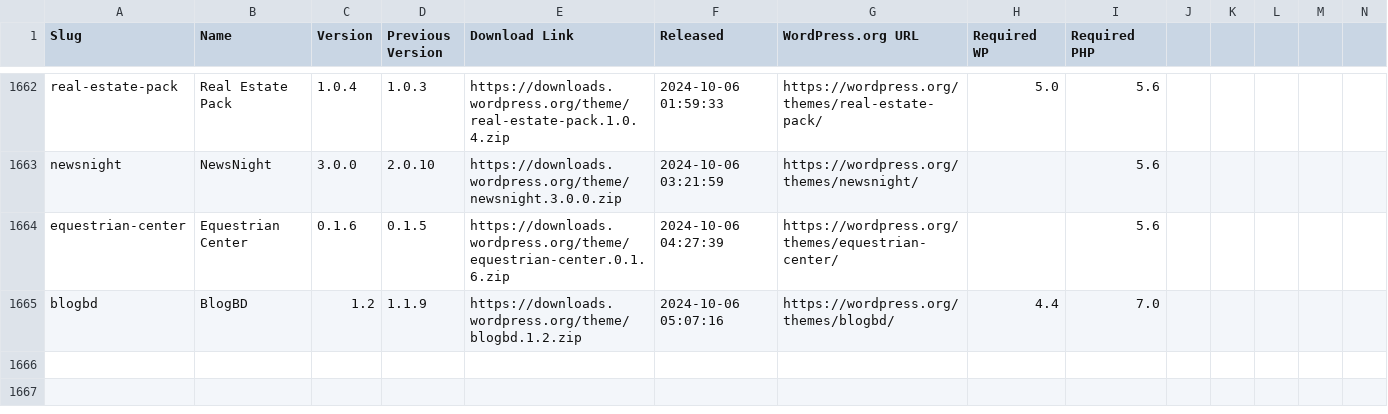
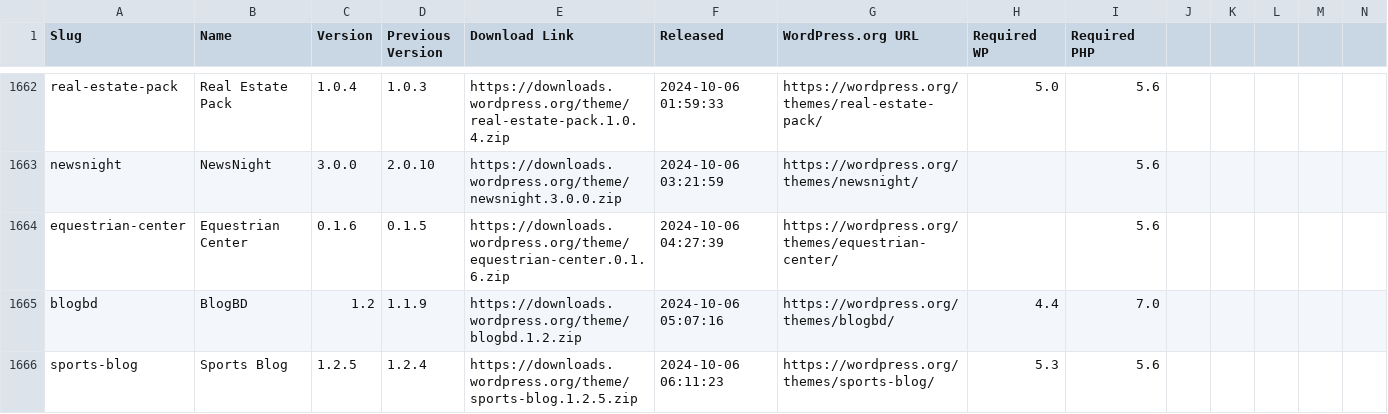
Before and after one commit to dd32/wp-public-data, a CSV file: theme-releases.csv, drawn as a sheet; only a part is shown, gaps mark what is left out; rows hold the shown columns only; the diff names each change by its address in the sheet, - before the commit and + after, or states it on an @@ line.

```diff
--- a/theme-releases.csv
+++ b/theme-releases.csv
+row 1666: sports-blog | Sports Blog | 1.2.5 | 1.2.4 | https://downloads.wordpress.org/theme/sports-blog.1.2.5.zip | 2024-10-06 06:11:23 | https://wordpress.org/themes/sports-blog/ | 5.3 | 5.6
```
Also changed, not shown: 2 other files.
